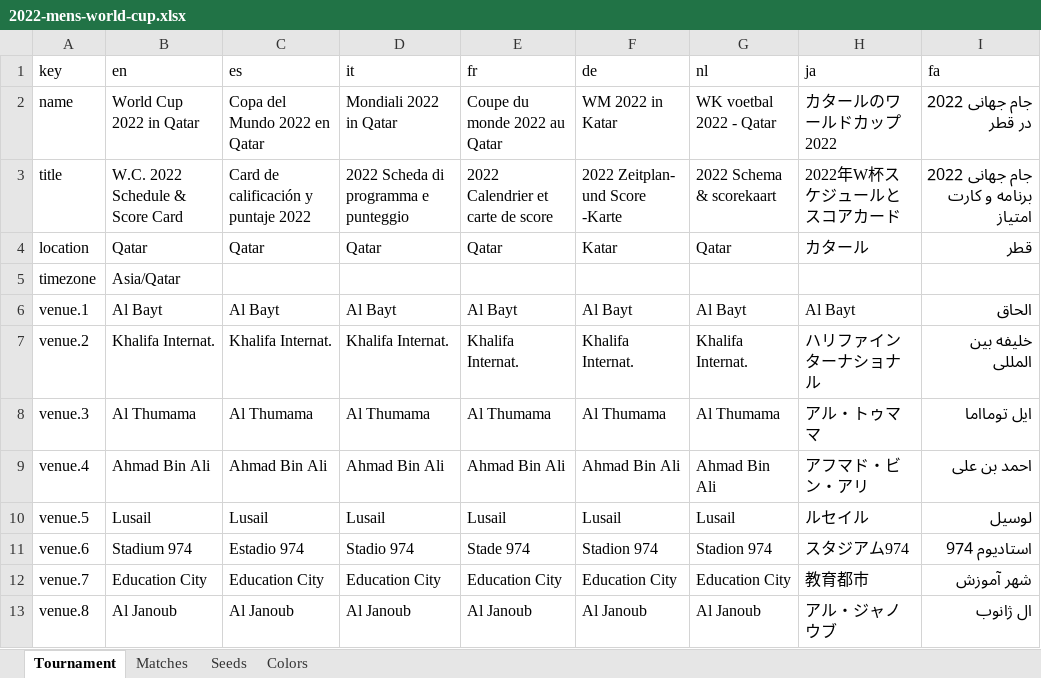
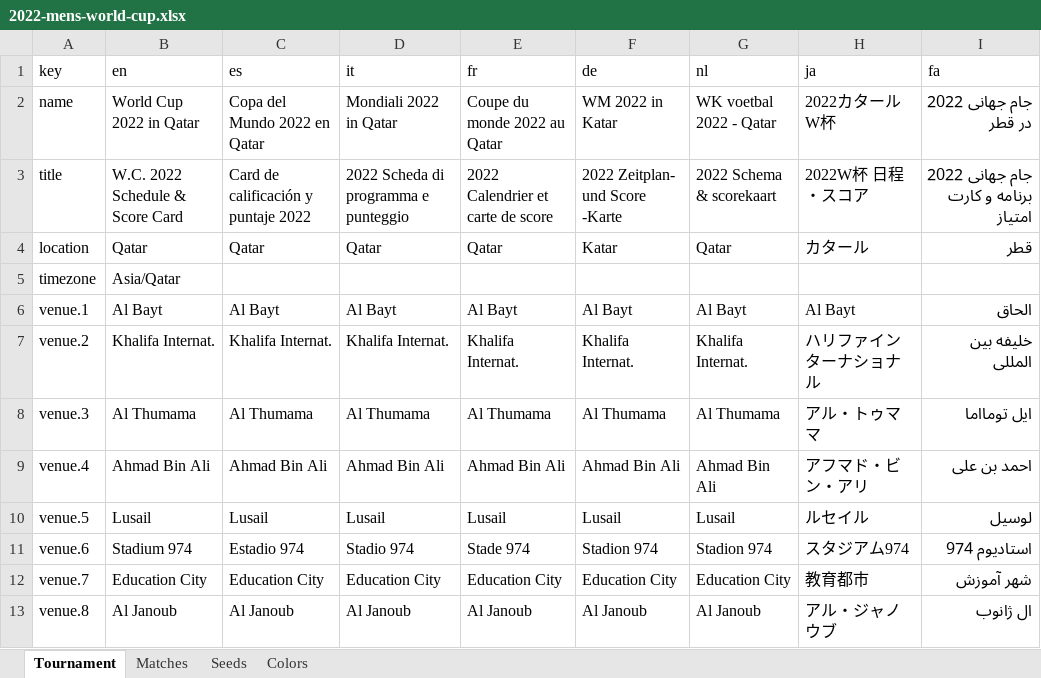
Before and after one commit to bruceoberg/soccer-tourney-poster, an Excel workbook: database/2022-mens-world-cup.xlsx, sheet Tournament, drawn as a sheet; values as stored, in another font and other column widths than the file's, no borders; table styles not drawn; the diff names each change by its address in the sheet, - before the commit and + after, or states it on an @@ line.

```diff
--- a/database/2022-mens-world-cup.xlsx (sheet Tournament)
+++ b/database/2022-mens-world-cup.xlsx (sheet Tournament)
-H2 (ja): カタールのワールドカップ2022
+H2 (ja): 2022カタールW杯
-H3 (ja): 2022年W杯スケジュールとスコアカード
+H3 (ja): 2022W杯 日程・スコア
```
Also changed, not shown: database/2018-mens-world-cup.xlsx, database/2023-womens-world-cup.xlsx, 5 other files.
